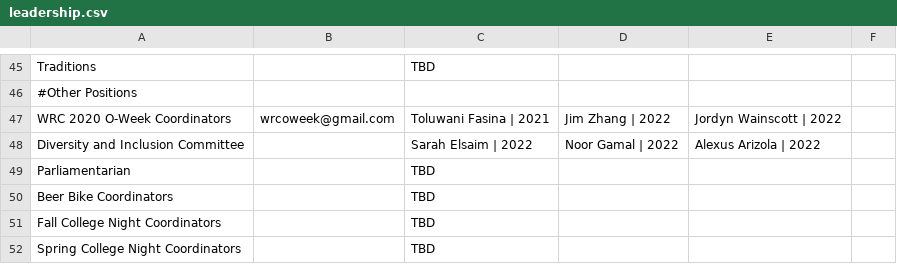
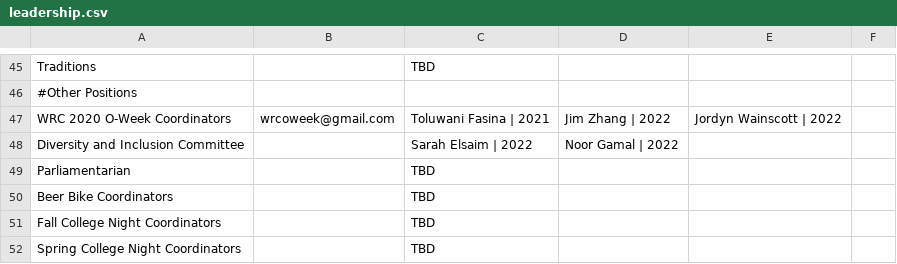
Before and after one commit to WRCWebmasters/WRC-Website, a CSV file: pages/config/leadership.csv, drawn as a sheet; only a part is shown, gaps mark what is left out.

Commit message:
updated diversity committee

```diff
--- a/pages/config/leadership.csv
+++ b/pages/config/leadership.csv
@@ -47,3 +47,3 @@ Traditions,,TBD,,,
 WRC 2020 O-Week Coordinators,wrcoweek@gmail.com,Toluwani Fasina | 2021,Jim Zhang | 2022,Jordyn Wainscott | 2022,
-Diversity and Inclusion Committee ,,Sarah Elsaim | 2022,Noor Gamal | 2022,Alexus Arizola | 2022,
+Diversity and Inclusion Committee ,,Sarah Elsaim | 2022,Noor Gamal | 2022,
 Parliamentarian,,TBD,,,
```
